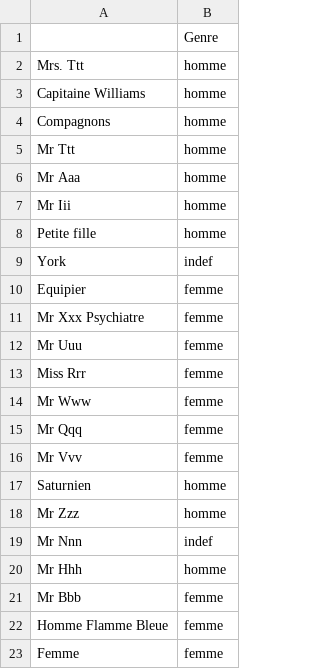
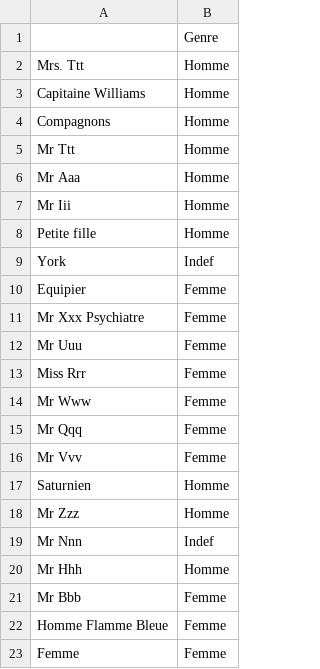
Before and after one commit to yrochat/Belfort, a CSV file: reprojetrseauxdepersonnages/Bradbury2-attr2.csv, drawn as a sheet.

```diff
--- a/reprojetrseauxdepersonnages/Bradbury2-attr2.csv
+++ b/reprojetrseauxdepersonnages/Bradbury2-attr2.csv
@@ -1,23 +1,23 @@
 ,Genre
-Mrs. Ttt,homme
-Capitaine Williams,homme
-Compagnons,homme
-Mr Ttt,homme
-Mr Aaa,homme
-Mr Iii,homme
-Petite fille,homme
-York,indef
-Equipier,femme
-Mr Xxx Psychiatre,femme
-Mr Uuu,femme
-Miss Rrr,femme
-Mr Www,femme
-Mr Qqq,femme
-Mr Vvv,femme
-Saturnien,homme
-Mr Zzz,homme
-Mr Nnn,indef
-Mr Hhh,homme
-Mr Bbb,femme
-Homme Flamme Bleue,femme
-Femme ,femme
+Mrs. Ttt,Homme
+Capitaine Williams,Homme
+Compagnons,Homme
+Mr Ttt,Homme
+Mr Aaa,Homme
+Mr Iii,Homme
+Petite fille,Homme
+York,Indef
+Equipier,Femme
+Mr Xxx Psychiatre,Femme
+Mr Uuu,Femme
+Miss Rrr,Femme
+Mr Www,Femme
+Mr Qqq,Femme
+Mr Vvv,Femme
+Saturnien,Homme
+Mr Zzz,Homme
+Mr Nnn,Indef
+Mr Hhh,Homme
+Mr Bbb,Femme
+Homme Flamme Bleue,Femme
+Femme ,Femme
```
Also changed, not shown: 6 other files.
